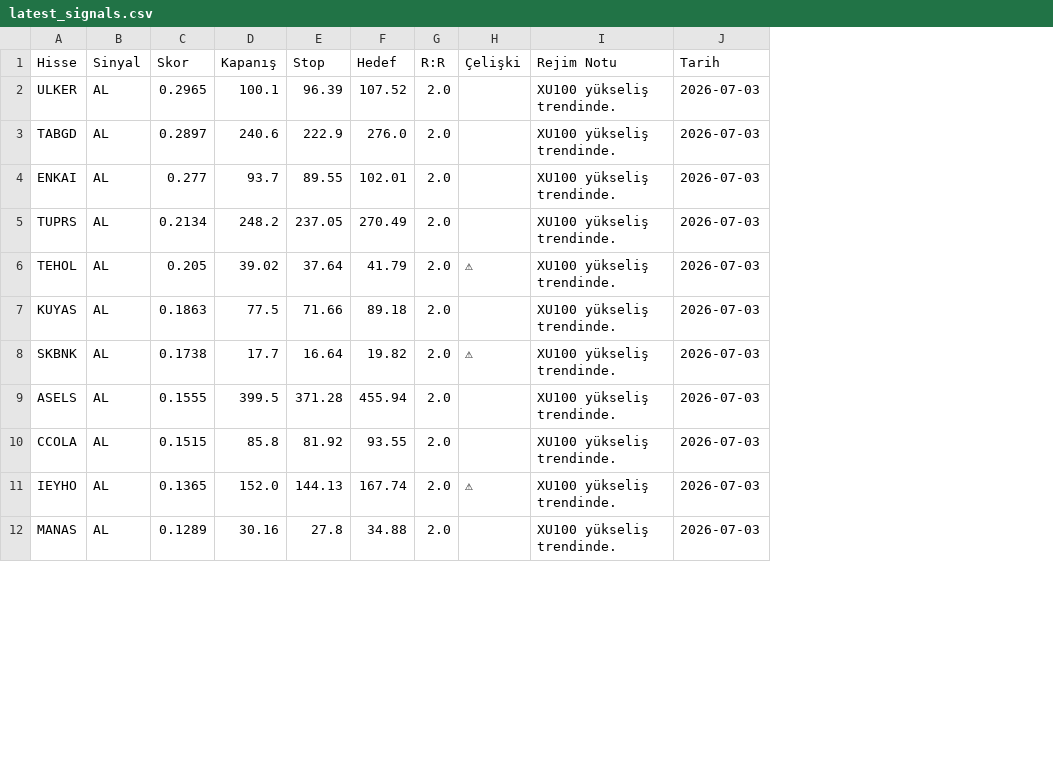
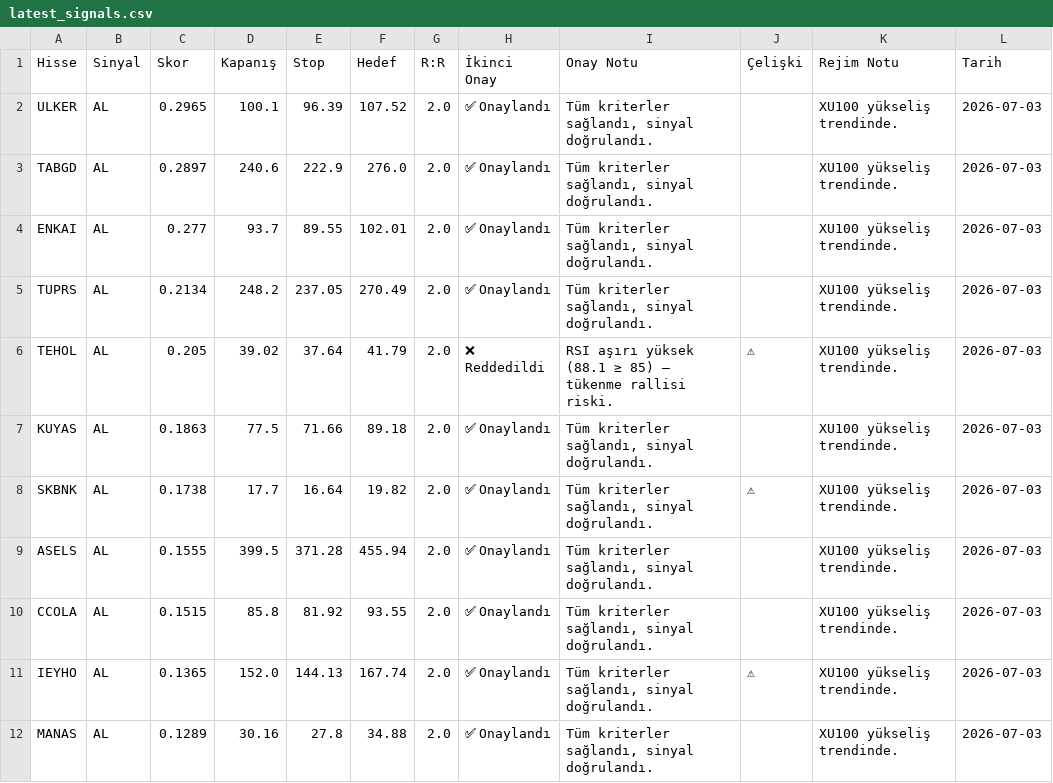
Before and after one commit to thimotheyone-dev/bist-night-analyst-claude-, a CSV file: data/processed/latest_signals.csv, drawn as a sheet; only a part is shown; the diff names each change by its address in the sheet, - before the commit and + after, or states it on an @@ line.

```diff
--- a/data/processed/latest_signals.csv
+++ b/data/processed/latest_signals.csv
+column H (İkinci Onay), rows 2-12: ✅ Onaylandı | ✅ Onaylandı | ✅ Onaylandı | ✅ Onaylandı | ❌ Reddedildi | ✅ Onaylandı | ✅ Onaylandı | ✅ Onaylandı | ✅ Onaylandı | ✅ Onaylandı | ✅ Onaylandı
+column I (Onay Notu), rows 2-12: Tüm kriterler sağlandı, sinyal doğrulandı. | Tüm kriterler sağlandı, sinyal doğrulandı. | Tüm kriterler sağlandı, sinyal doğrulandı. | Tüm kriterler sağlandı, sinyal doğrulandı. | RSI aşırı yüksek (88.1 ≥ 85) — tükenme rallisi riski. | Tüm kriterler sağlandı, sinyal doğrulandı. | Tüm kriterler sağlandı, sinyal doğrulandı. | Tüm kriterler sağlandı, sinyal doğrulandı. | Tüm kriterler sağlandı, sinyal doğrulandı. | Tüm kriterler sağlandı, sinyal doğrulandı. | Tüm kriterler sağlandı, sinyal doğrulandı.
```
Also changed, not shown: data/processed/predictions_log.csv, 1 other file.
